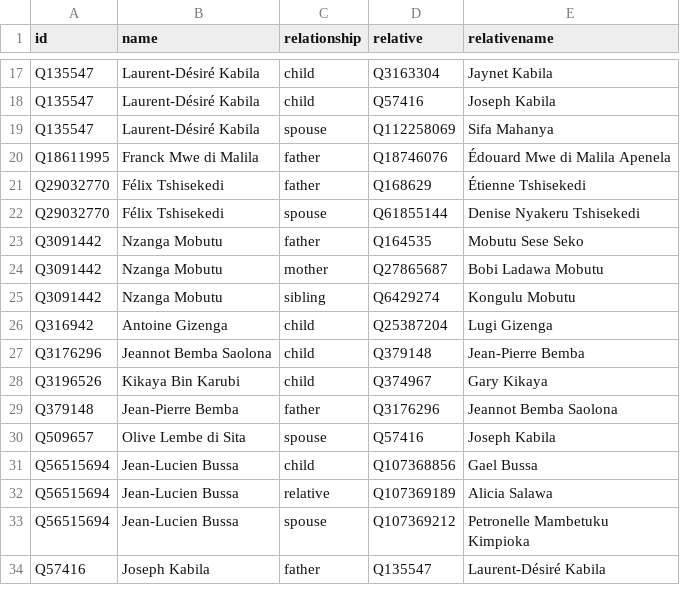
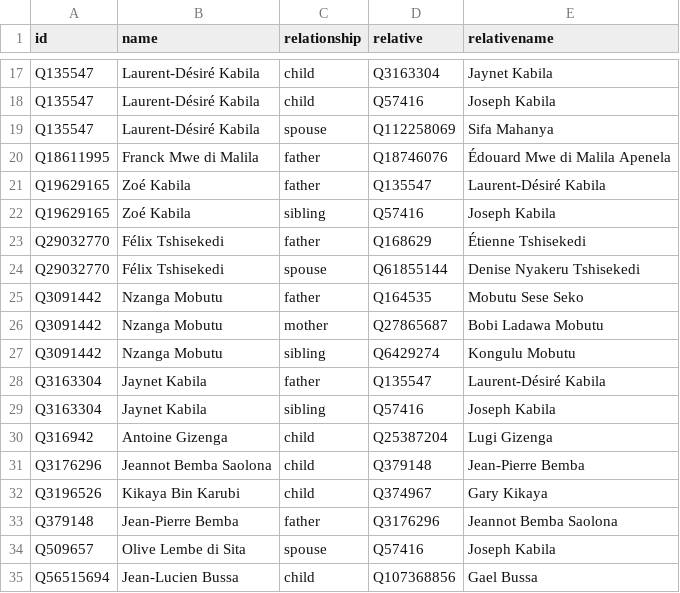
Before and after one commit to every-politician-scrapers/congo-kinshasa-ministers, a CSV file: html/family.csv, drawn as a sheet; only a part is shown, gaps mark what is left out; the shorter side is filled out with more unchanged rows; the diff names each change by its address in the sheet, - before the commit and + after, or states it on an @@ line.

```diff
--- a/html/family.csv
+++ b/html/family.csv
+row 21: Q19629165 | Zoé Kabila | father | Q135547 | Laurent-Désiré Kabila
+row 22: Q19629165 | Zoé Kabila | sibling | Q57416 | Joseph Kabila
+row 28: Q3163304 | Jaynet Kabila | father | Q135547 | Laurent-Désiré Kabila
+row 29: Q3163304 | Jaynet Kabila | sibling | Q57416 | Joseph Kabila
```
Also changed, not shown: html/holders21.csv, 1 other file.
